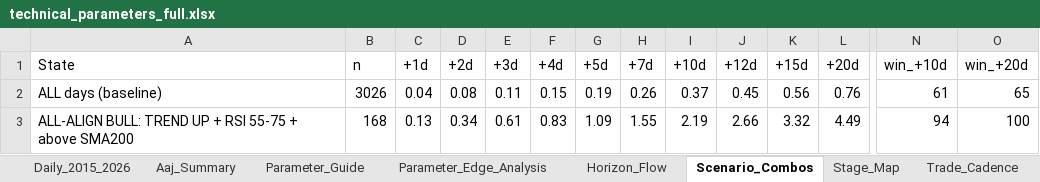
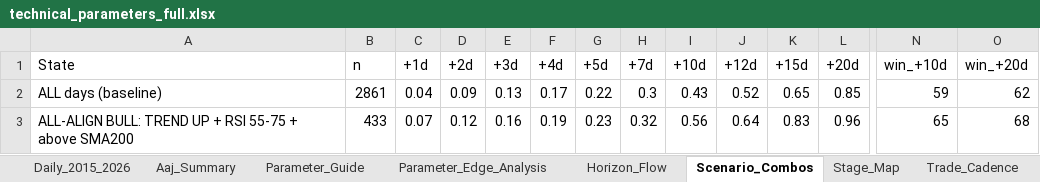
Before and after one commit to Sunil-ghodela/marketmantri_dashboard, an Excel workbook: state/technical_parameters_full.xlsx, sheet Scenario_Combos, drawn as a sheet; only a part is shown, gaps mark what is left out; values as stored, in another font and other column widths than the file's, no borders; the diff covers the shown part only; the diff names each change by its address in the sheet, - before the commit and + after, or states it on an @@ line.

```diff
--- a/state/technical_parameters_full.xlsx (sheet Scenario_Combos)
+++ b/state/technical_parameters_full.xlsx (sheet Scenario_Combos)
-B2 (n): 3026
+B2 (n): 2861
-D2 (+2d): 0.08
+D2 (+2d): 0.09
-E2 (+3d): 0.11
+E2 (+3d): 0.13
-F2 (+4d): 0.15
+F2 (+4d): 0.17
-G2 (+5d): 0.19
+G2 (+5d): 0.22
-H2 (+7d): 0.26
+H2 (+7d): 0.3
-I2 (+10d): 0.37
+I2 (+10d): 0.43
-J2 (+12d): 0.45
+J2 (+12d): 0.52
-K2 (+15d): 0.56
+K2 (+15d): 0.65
-L2 (+20d): 0.76
+L2 (+20d): 0.85
-N2 (win_+10d): 61
+N2 (win_+10d): 59
-O2 (win_+20d): 65
+O2 (win_+20d): 62
-B3 (n): 168
+B3 (n): 433
-C3 (+1d): 0.13
+C3 (+1d): 0.07
-D3 (+2d): 0.34
+D3 (+2d): 0.12
-E3 (+3d): 0.61
+E3 (+3d): 0.16
-F3 (+4d): 0.83
+F3 (+4d): 0.19
-G3 (+5d): 1.09
+G3 (+5d): 0.23
-H3 (+7d): 1.55
+H3 (+7d): 0.32
-I3 (+10d): 2.19
+I3 (+10d): 0.56
-J3 (+12d): 2.66
+J3 (+12d): 0.64
-K3 (+15d): 3.32
+K3 (+15d): 0.83
-L3 (+20d): 4.49
+L3 (+20d): 0.96
-N3 (win_+10d): 94
+N3 (win_+10d): 65
-O3 (win_+20d): 100
+O3 (win_+20d): 68
```
Also changed, not shown: 125 edited cells elsewhere in this sheet, sheet Daily_2015_2026, sheet Horizon_Flow, sheet Parameter_Edge_Analysis, sheet Aaj_Summary, sheet Stage_Map, sheet Trade_Cadence, 2 more sheets, 1 other file.
